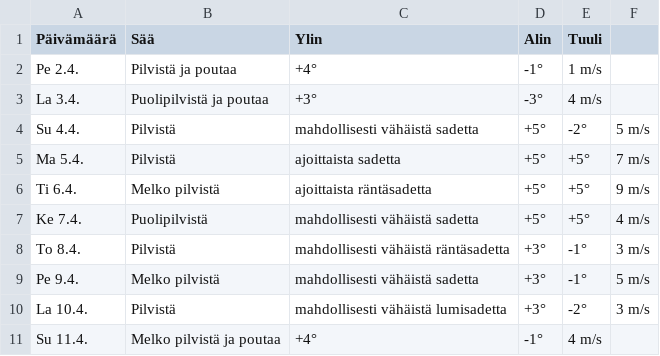
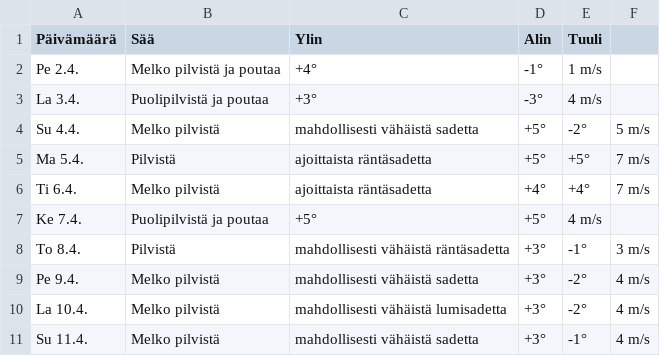
Before and after one commit to edwsqa/Crawler, a CSV file: files/WeatherKajaani.csv, drawn as a sheet.

```diff
--- a/files/WeatherKajaani.csv
+++ b/files/WeatherKajaani.csv
@@ -1,11 +1,11 @@
 Päivämäärä, Sää, Ylin, Alin, Tuuli
-Pe 2.4.,Pilvistä ja poutaa,+4°,-1°,1 m/s
+Pe 2.4.,Melko pilvistä ja poutaa,+4°,-1°,1 m/s
 La 3.4.,Puolipilvistä ja poutaa,+3°,-3°,4 m/s
-Su 4.4.,Pilvistä, mahdollisesti vähäistä sadetta,+5°,-2°,5 m/s
-Ma 5.4.,Pilvistä, ajoittaista sadetta,+5°,+5°,7 m/s
-Ti 6.4.,Melko pilvistä, ajoittaista räntäsadetta,+5°,+5°,9 m/s
-Ke 7.4.,Puolipilvistä, mahdollisesti vähäistä sadetta,+5°,+5°,4 m/s
+Su 4.4.,Melko pilvistä, mahdollisesti vähäistä sadetta,+5°,-2°,5 m/s
+Ma 5.4.,Pilvistä, ajoittaista räntäsadetta,+5°,+5°,7 m/s
+Ti 6.4.,Melko pilvistä, ajoittaista räntäsadetta,+4°,+4°,7 m/s
+Ke 7.4.,Puolipilvistä ja poutaa,+5°,+5°,4 m/s
 To 8.4.,Pilvistä, mahdollisesti vähäistä räntäsadetta,+3°,-1°,3 m/s
-Pe 9.4.,Melko pilvistä, mahdollisesti vähäistä sadetta,+3°,-1°,5 m/s
-La 10.4.,Pilvistä, mahdollisesti vähäistä lumisadetta,+3°,-2°,3 m/s
-Su 11.4.,Melko pilvistä ja poutaa,+4°,-1°,4 m/s
+Pe 9.4.,Melko pilvistä, mahdollisesti vähäistä sadetta,+3°,-2°,4 m/s
+La 10.4.,Melko pilvistä, mahdollisesti vähäistä lumisadetta,+3°,-2°,4 m/s
+Su 11.4.,Melko pilvistä, mahdollisesti vähäistä sadetta,+3°,-1°,4 m/s
```
Also changed, not shown: files/WeatherOulu.csv, files/WeatherYlivieska.csv, 2 other files.
